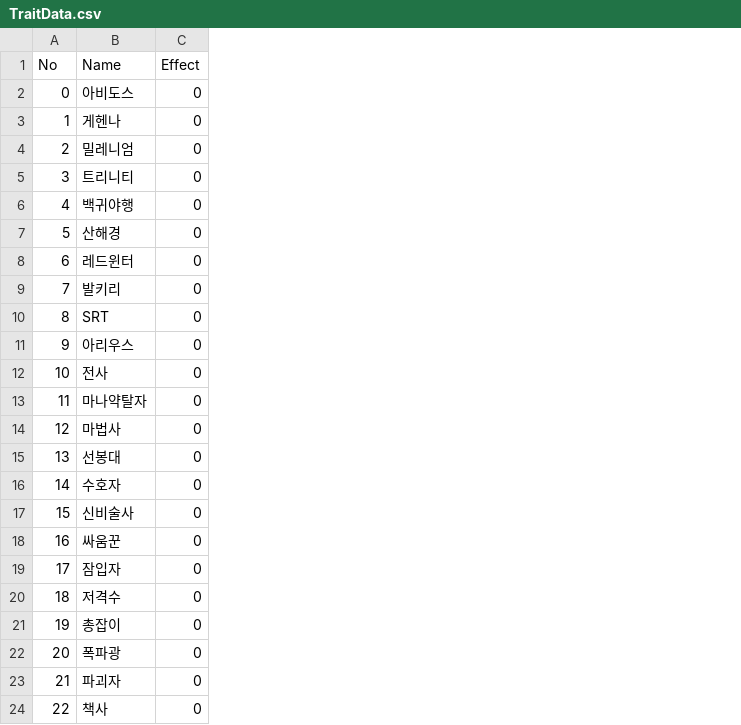
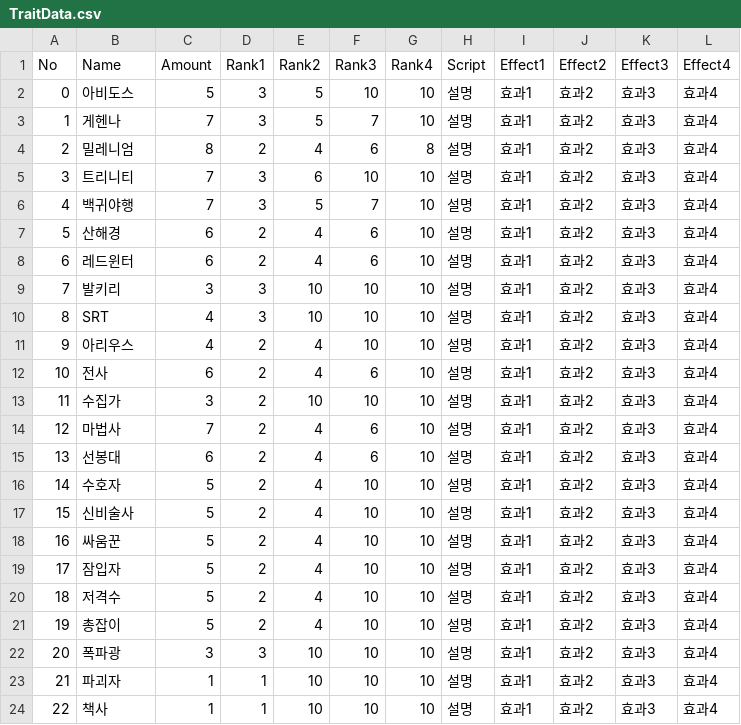
Before and after one commit to SSIN99/BlueChess, a CSV file: Assets/Resources/TraitData.csv, drawn as a sheet; removed rows and columns are numbered as before the commit, all else as after; the diff names each change by its address in the sheet, - before the commit and + after, or states it on an @@ line.

```diff
--- a/Assets/Resources/TraitData.csv
+++ b/Assets/Resources/TraitData.csv
-column C (Effect), rows 2-24: all 0
+column C (Amount), rows 2-24: 5 | 7 | 8 | 7 | 7 | 6 | 6 | 3 | 4 | 4 | 6 | 3 | 7 | 6 | 5 | 5 | 5 | 5 | 5 | 5 | 3 | 1 | 1
+column D (Rank1), rows 2-24: 3 | 3 | 2 | 3 | 3 | 2 | 2 | 3 | 3 | 2 | 2 | 2 | 2 | 2 | 2 | 2 | 2 | 2 | 2 | 2 | 3 | 1 | 1
+column E (Rank2), rows 2-24: 5 | 5 | 4 | 6 | 5 | 4 | 4 | 10 | 10 | 4 | 4 | 10 | 4 | 4 | 4 | 4 | 4 | 4 | 4 | 4 | 10 | 10 | 10
+column F (Rank3), rows 2-24: 10 | 7 | 6 | 10 | 7 | 6 | 6 | 10 | 10 | 10 | 6 | 10 | 6 | 6 | 10 | 10 | 10 | 10 | 10 | 10 | 10 | 10 | 10
+column G (Rank4), rows 2-24: 10 | 10 | 8 | 10 | 10 | 10 | 10 | 10 | 10 | 10 | 10 | 10 | 10 | 10 | 10 | 10 | 10 | 10 | 10 | 10 | 10 | 10 | 10
+column H (Script), rows 2-24: all 설명
+column I (Effect1), rows 2-24: all 효과1
+column J (Effect2), rows 2-24: all 효과2
+column K (Effect3), rows 2-24: all 효과3
+column L (Effect4), rows 2-24: all 효과4
-B13 (Name): 마나약탈자
+B13 (Name): 수집가
```
Also changed, not shown: 17 other files.
